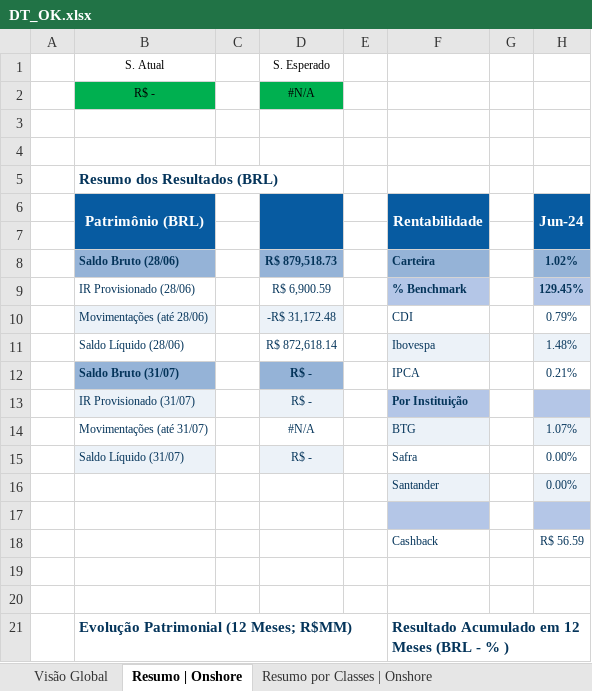
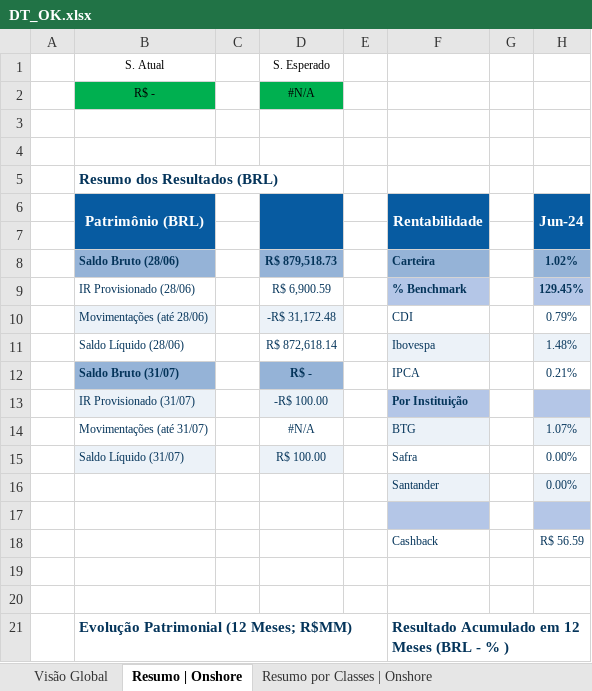
Before and after one commit to diego-cavalcantii/Relatorio_ativos_automatizado, an Excel workbook: DT_OK.xlsx, sheet Resumo | Onshore, drawn as a sheet; only a part is shown; values as stored, in another font and other column widths than the file's, no borders; charts and pictures not drawn; the diff names each change by its address in the sheet, - before the commit and + after, or states it on an @@ line.

```diff
--- a/DT_OK.xlsx (sheet Resumo | Onshore)
+++ b/DT_OK.xlsx (sheet Resumo | Onshore)
-D13: R$ -
+D13: -R$ 100.00
-D15: R$ -
+D15: R$ 100.00
```
Also changed, not shown: sheet Dados, hidden cells, charts or pictures, 2 other files.
